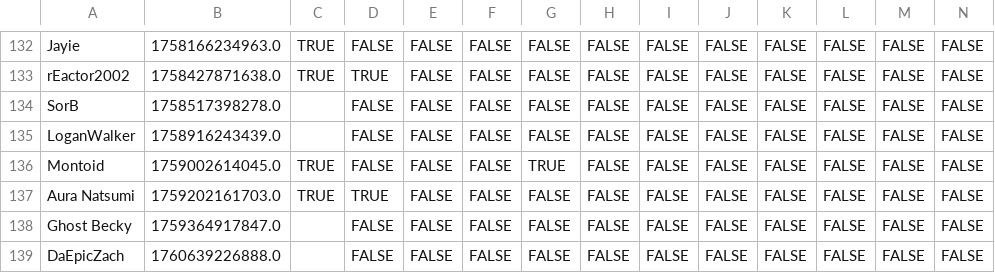
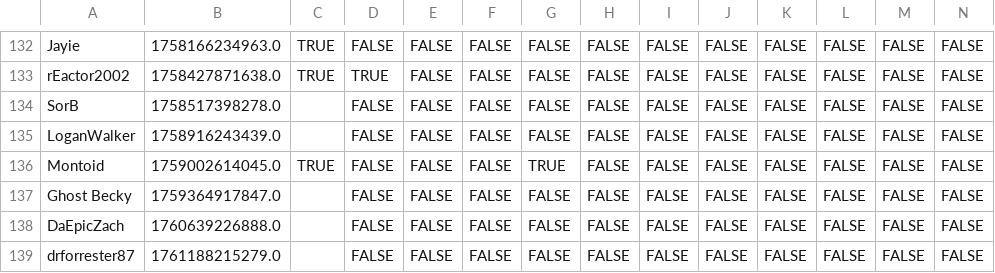
Before and after one commit to demonitize/aisle-6, a CSV file: clockboy/associates.csv, drawn as a sheet; only a part is shown, gaps mark what is left out; the shorter side is filled out with more unchanged rows; rows hold the shown columns only; the diff names each change by its address in the sheet, - before the commit and + after, or states it on an @@ line.

```diff
--- a/clockboy/associates.csv
+++ b/clockboy/associates.csv
-row 137: Aura Natsumi | 1759202161703.0 | TRUE | TRUE | FALSE | FALSE | FALSE | FALSE | FALSE | FALSE | FALSE | FALSE | FALSE | FALSE
```
Also changed, not shown: 5 other files.
